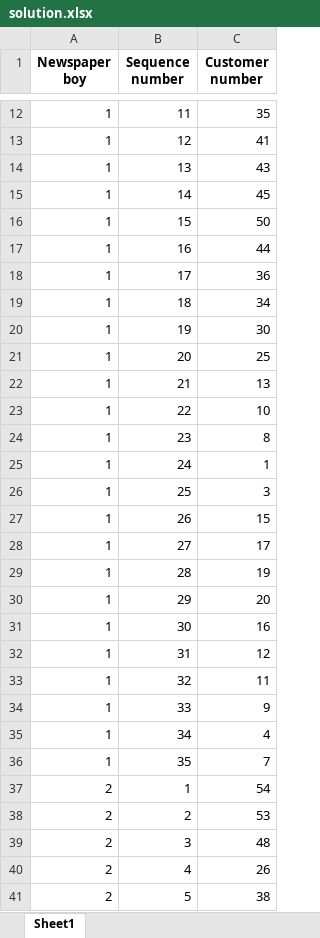
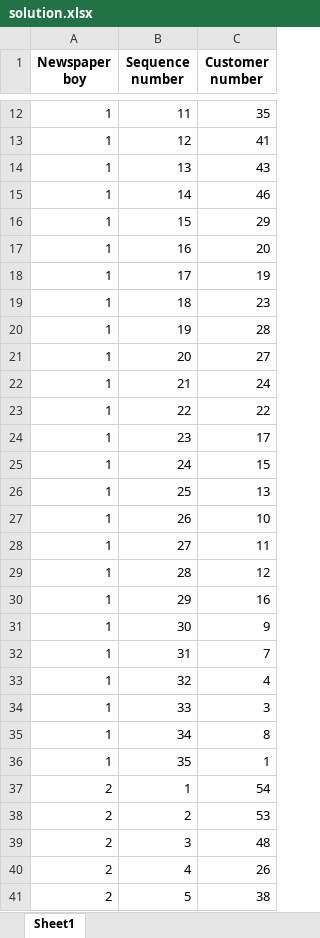
Before and after one commit to MexxDirkx/Operation_Research-VRP_python, an Excel workbook: solution.xlsx, sheet Sheet1, drawn as a sheet; only a part is shown, gaps mark what is left out; values as stored, in another font and other column widths than the file's, no borders; removed rows and columns are numbered as before the commit, all else as after; the diff covers the shown part only; the diff names each change by its address in the sheet, - before the commit and + after, or states it on an @@ line.

```diff
--- a/solution.xlsx (sheet Sheet1)
+++ b/solution.xlsx (sheet Sheet1)
-C15 (Customer number): 45
+C15 (Customer number): 46
-C16 (Customer number): 50
+C16 (Customer number): 29
-C17 (Customer number): 44
+C17 (Customer number): 20
-C18 (Customer number): 36
+C18 (Customer number): 19
-C19 (Customer number): 34
+C19 (Customer number): 23
-C20 (Customer number): 30
+C20 (Customer number): 28
-C21 (Customer number): 25
+C21 (Customer number): 27
+row 22: 1 | 21 | 24
+row 23: 1 | 22 | 22
+row 24: 1 | 23 | 17
+row 25: 1 | 24 | 15
-B26 (Sequence number): 21
+B26 (Sequence number): 25
-B27 (Sequence number): 22
+B27 (Sequence number): 26
-row 24: 1 | 23 | 8
-row 25: 1 | 24 | 1
-row 26: 1 | 25 | 3
-row 27: 1 | 26 | 15
-C28 (Customer number): 17
+C28 (Customer number): 11
-C29 (Customer number): 19
+C29 (Customer number): 12
-row 30: 1 | 29 | 20
-B30 (Sequence number): 30
+B30 (Sequence number): 29
-row 32: 1 | 31 | 12
-row 33: 1 | 32 | 11
-B31 (Sequence number): 33
+B31 (Sequence number): 30
+row 32: 1 | 31 | 7
-B33 (Sequence number): 34
+B33 (Sequence number): 32
+row 34: 1 | 33 | 3
+row 35: 1 | 34 | 8
-C36 (Customer number): 7
+C36 (Customer number): 1
```
Also changed, not shown: 5 added rows, 5 removed rows and 28 edited cells elsewhere in this sheet, 1 other file.
